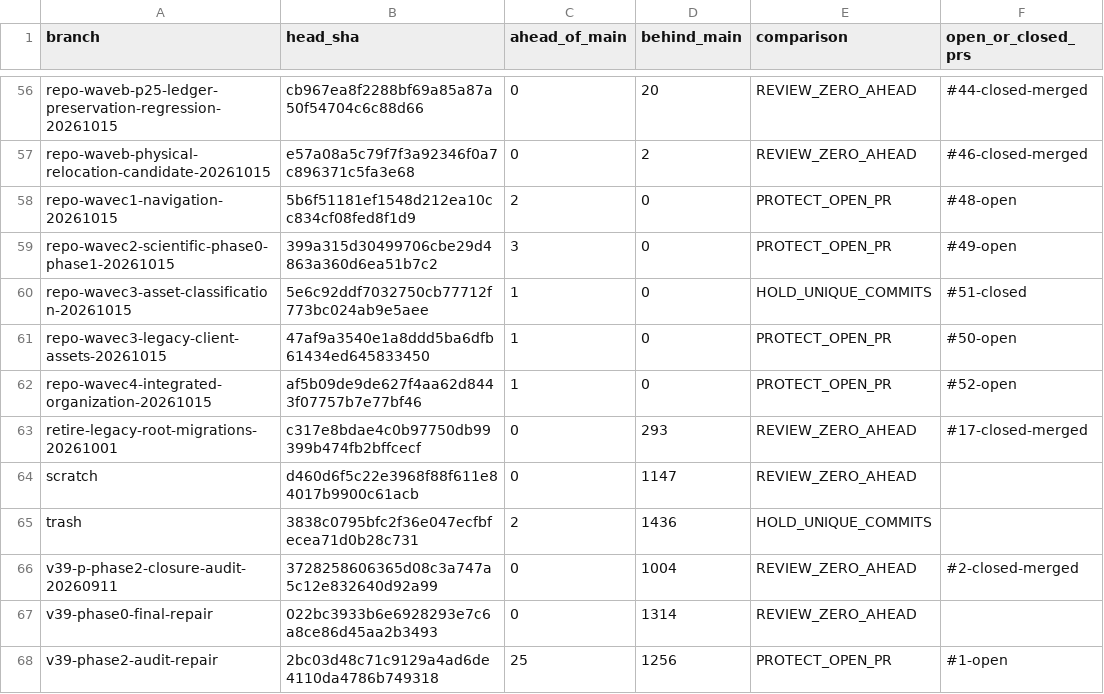
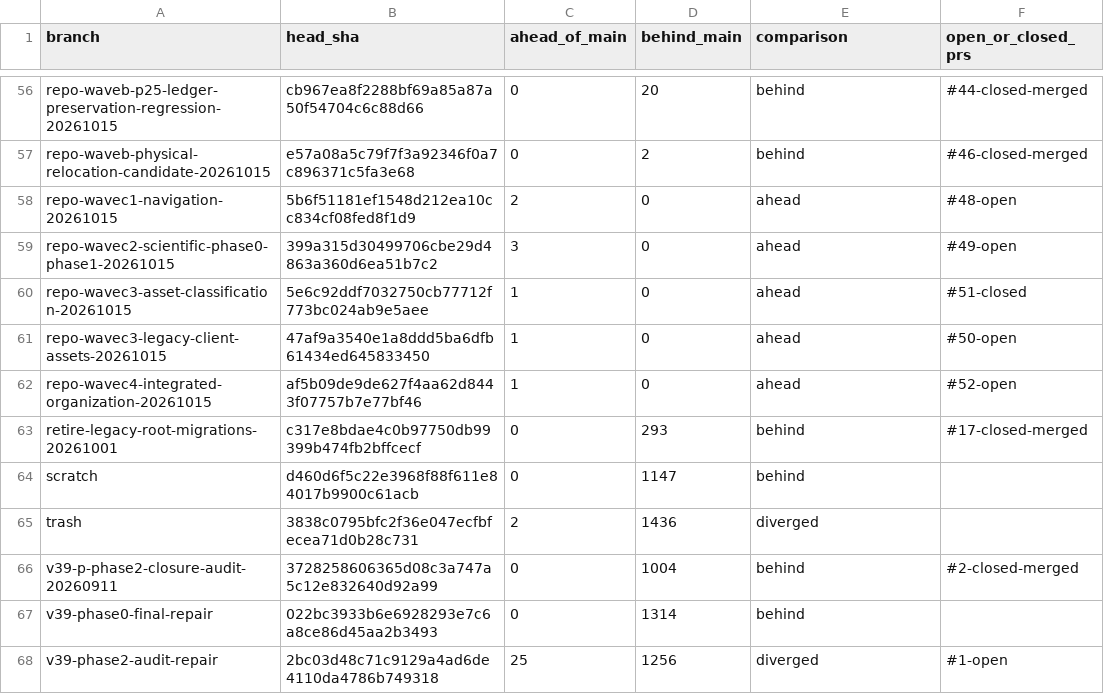
Before and after one commit to HKcode22/ReplitTranvr, a CSV file: docs/repository-maintenance/inventories/2026-10-15_BRANCH_RETENTION_AUDIT.csv, drawn as a sheet; only a part is shown, gaps mark what is left out; the diff covers the shown part only; the diff names each change by its address in the sheet, - before the commit and + after, or states it on an @@ line.

```diff
--- a/docs/repository-maintenance/inventories/2026-10-15_BRANCH_RETENTION_AUDIT.csv
+++ b/docs/repository-maintenance/inventories/2026-10-15_BRANCH_RETENTION_AUDIT.csv
-E56:E57 (comparison): REVIEW_ZERO_AHEAD
+E56:E57 (comparison): behind
-E58:E59 (comparison): PROTECT_OPEN_PR
+E58:E59 (comparison): ahead
-E60 (comparison): HOLD_UNIQUE_COMMITS
+E60 (comparison): ahead
-E61:E62 (comparison): PROTECT_OPEN_PR
+E61:E62 (comparison): ahead
-E63:E64 (comparison): REVIEW_ZERO_AHEAD
+E63:E64 (comparison): behind
-E65 (comparison): HOLD_UNIQUE_COMMITS
+E65 (comparison): diverged
-E66:E67 (comparison): REVIEW_ZERO_AHEAD
+E66:E67 (comparison): behind
-E68 (comparison): PROTECT_OPEN_PR
+E68 (comparison): diverged
```
Also changed, not shown: 54 edited cells elsewhere in this file.
